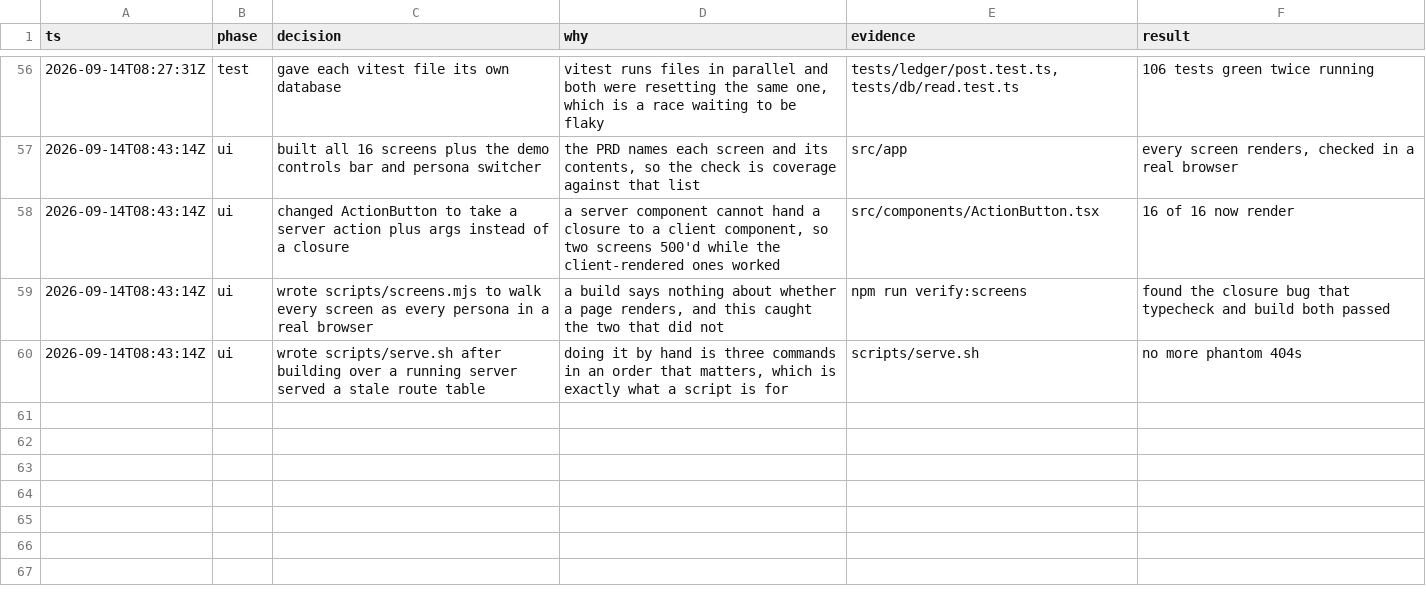
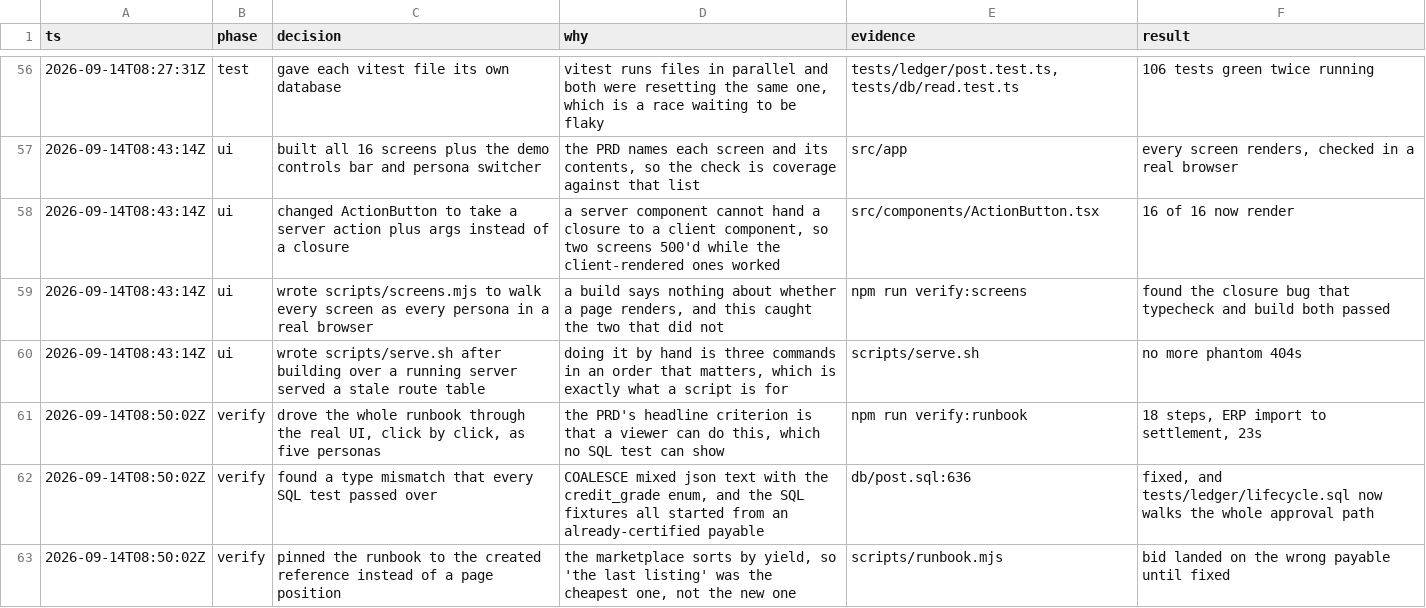
Before and after one commit to alcedo/SFF2026-Tokenised-Payables, a TSV file: .audit/build.tsv, drawn as a sheet; only a part is shown, gaps mark what is left out.

```diff
--- a/.audit/build.tsv
+++ b/.audit/build.tsv
@@ -60 +60,4 @@ ts	phase	decision	why	evidence	result
 2026-09-14T08:43:14Z	ui	wrote scripts/serve.sh after building over a running server served a stale route table	doing it by hand is three commands in an order that matters, which is exactly what a script is for	scripts/serve.sh	no more phantom 404s
+2026-09-14T08:50:02Z	verify	drove the whole runbook through the real UI, click by click, as five personas	the PRD's headline criterion is that a viewer can do this, which no SQL test can show	npm run verify:runbook	18 steps, ERP import to settlement, 23s
+2026-09-14T08:50:02Z	verify	found a type mismatch that every SQL test passed over	COALESCE mixed json text with the credit_grade enum, and the SQL fixtures all started from an already-certified payable	db/post.sql:636	fixed, and tests/ledger/lifecycle.sql now walks the whole approval path
+2026-09-14T08:50:02Z	verify	pinned the runbook to the created reference instead of a page position	the marketplace sorts by yield, so 'the last listing' was the cheapest one, not the new one	scripts/runbook.mjs	bid landed on the wrong payable until fixed
```
Also changed, not shown: 4 other files.
